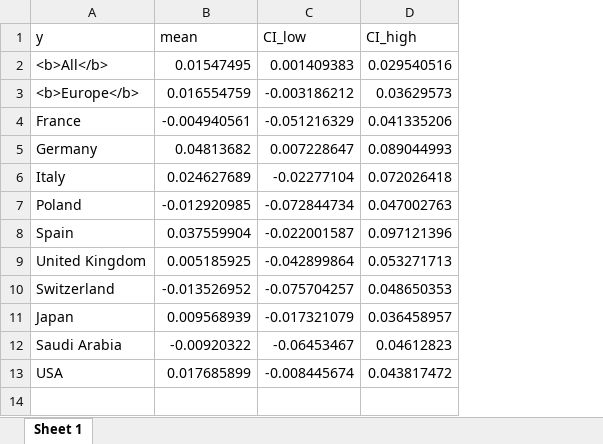
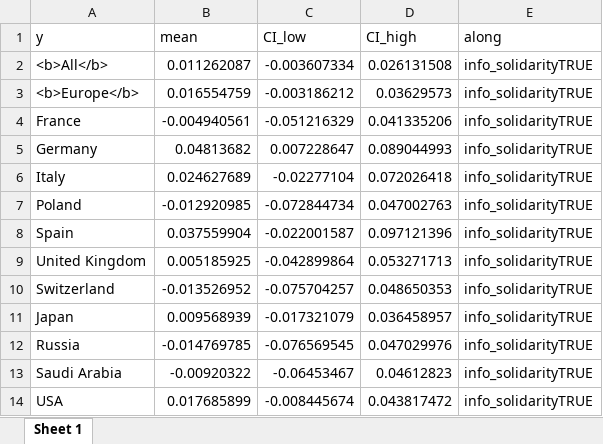
Before and after one commit to bixiou/robustness_global_redistr, an Excel workbook: xlsx/country_comparison/share_solidarity_supported_by_info_solidarity.xlsx, sheet Sheet 1, drawn as a sheet; values as stored, in another font and other column widths than the file's, no borders; the diff names each change by its address in the sheet, - before the commit and + after, or states it on an @@ line.

```diff
--- a/xlsx/country_comparison/share_solidarity_supported_by_info_solidarity.xlsx (sheet Sheet 1)
+++ b/xlsx/country_comparison/share_solidarity_supported_by_info_solidarity.xlsx (sheet Sheet 1)
+column E (along), rows 2-11: all info_solidarityTRUE; rows 13-14: info_solidarityTRUE | info_solidarityTRUE
-B2 (mean): 0.01547495
+B2 (mean): 0.011262087
-C2 (CI_low): 0.001409383
+C2 (CI_low): -0.003607334
-D2 (CI_high): 0.029540516
+D2 (CI_high): 0.026131508
+row 12: Russia | -0.014769785 | -0.076569545 | 0.047029976 | info_solidarityTRUE
```
Also changed, not shown: 6 other files.
